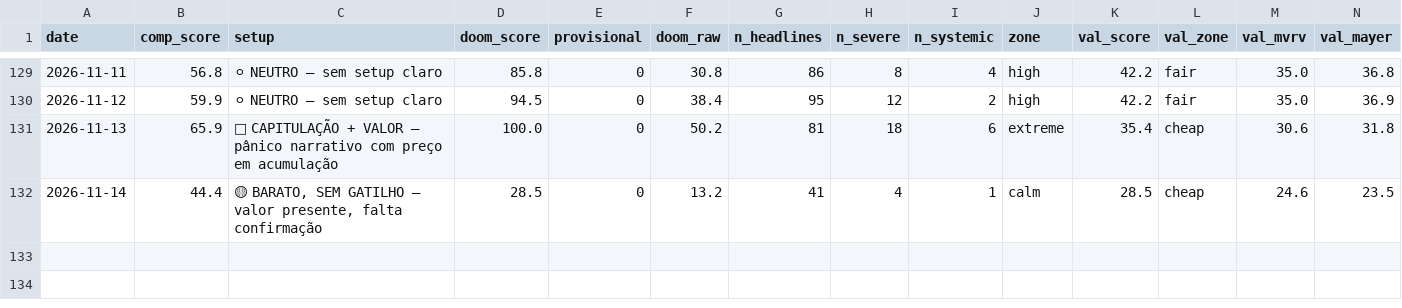
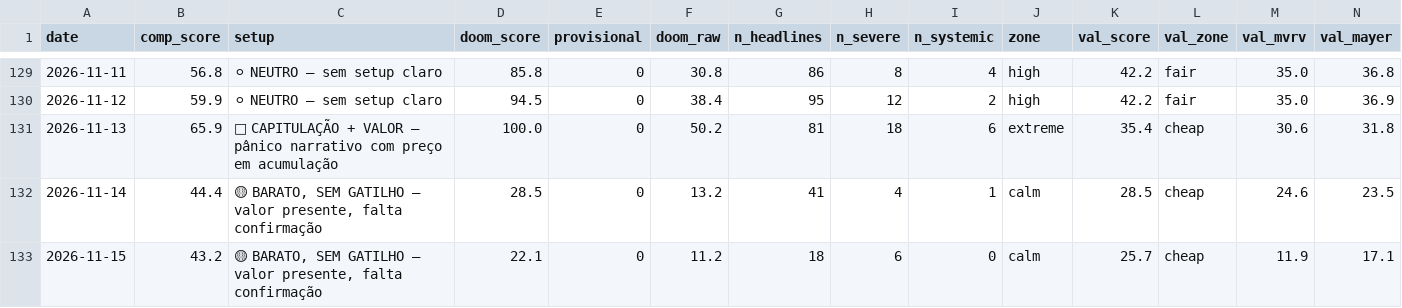
Before and after one commit to joaosilva14447-hub/orderflow-system, a CSV file: daily_signals/history/doom_index.csv, drawn as a sheet; only a part is shown, gaps mark what is left out; rows hold the shown columns only; the diff names each change by its address in the sheet, - before the commit and + after, or states it on an @@ line.

```diff
--- a/daily_signals/history/doom_index.csv
+++ b/daily_signals/history/doom_index.csv
+row 133: 2026-11-15 | 43.2 | 🟡 BARATO, SEM GATILHO — valor presente, falta confirmação | 22.1 | 0 | 11.2 | 18 | 6 | 0 | calm | 25.7 | cheap | 11.9 | 17.1
```
Also changed, not shown: 1 other file.
